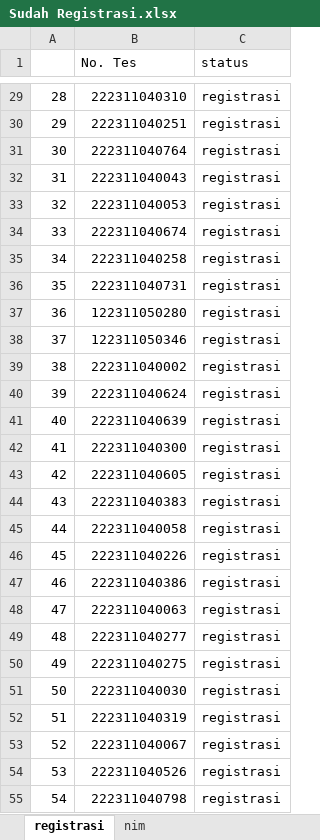
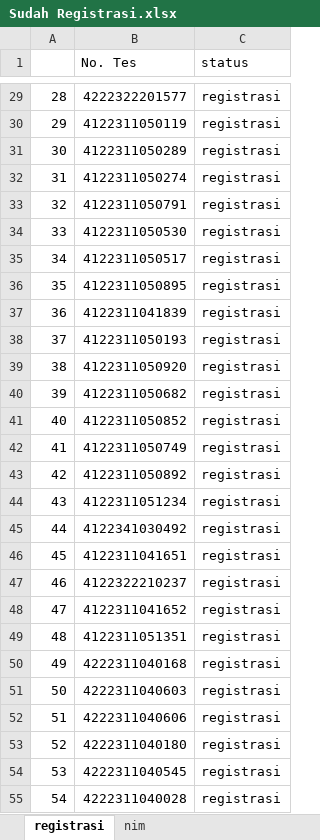
Before and after one commit to tirtareg/22smm, an Excel workbook: Sudah Registrasi.xlsx, sheet registrasi, drawn as a sheet; only a part is shown, gaps mark what is left out; values as stored, in another font and other column widths than the file's, no borders; conditional formats not drawn; the diff covers the shown part only; the diff names each change by its address in the sheet, - before the commit and + after, or states it on an @@ line.

```diff
--- a/Sudah Registrasi.xlsx (sheet registrasi)
+++ b/Sudah Registrasi.xlsx (sheet registrasi)
-B29 (No. Tes): 222311040310
+B29 (No. Tes): 4222322201577
-B30 (No. Tes): 222311040251
+B30 (No. Tes): 4122311050119
-B31 (No. Tes): 222311040764
+B31 (No. Tes): 4122311050289
-B32 (No. Tes): 222311040043
+B32 (No. Tes): 4122311050274
-B33 (No. Tes): 222311040053
+B33 (No. Tes): 4122311050791
-B34 (No. Tes): 222311040674
+B34 (No. Tes): 4122311050530
-B35 (No. Tes): 222311040258
+B35 (No. Tes): 4122311050517
-B36 (No. Tes): 222311040731
+B36 (No. Tes): 4122311050895
-B37 (No. Tes): 122311050280
+B37 (No. Tes): 4122311041839
-B38 (No. Tes): 122311050346
+B38 (No. Tes): 4122311050193
-B39 (No. Tes): 222311040002
+B39 (No. Tes): 4122311050920
-B40 (No. Tes): 222311040624
+B40 (No. Tes): 4122311050682
-B41 (No. Tes): 222311040639
+B41 (No. Tes): 4122311050852
-B42 (No. Tes): 222311040300
+B42 (No. Tes): 4122311050749
-B43 (No. Tes): 222311040605
+B43 (No. Tes): 4122311050892
-B44 (No. Tes): 222311040383
+B44 (No. Tes): 4122311051234
-B45 (No. Tes): 222311040058
+B45 (No. Tes): 4122341030492
-B46 (No. Tes): 222311040226
+B46 (No. Tes): 4122311041651
-B47 (No. Tes): 222311040386
+B47 (No. Tes): 4122322210237
-B48 (No. Tes): 222311040063
+B48 (No. Tes): 4122311041652
-B49 (No. Tes): 222311040277
+B49 (No. Tes): 4122311051351
-B50 (No. Tes): 222311040275
+B50 (No. Tes): 4222311040168
-B51 (No. Tes): 222311040030
+B51 (No. Tes): 4222311040603
-B52 (No. Tes): 222311040319
+B52 (No. Tes): 4222311040606
-B53 (No. Tes): 222311040067
+B53 (No. Tes): 4222311040180
-B54 (No. Tes): 222311040526
+B54 (No. Tes): 4222311040545
-B55 (No. Tes): 222311040798
+B55 (No. Tes): 4222311040028
```
Also changed, not shown: 496 edited cells elsewhere in this sheet, sheet nim, formulas that keep their value, data.xlsx, docs/Sudah Registrasi.xlsx, 21 other files.
